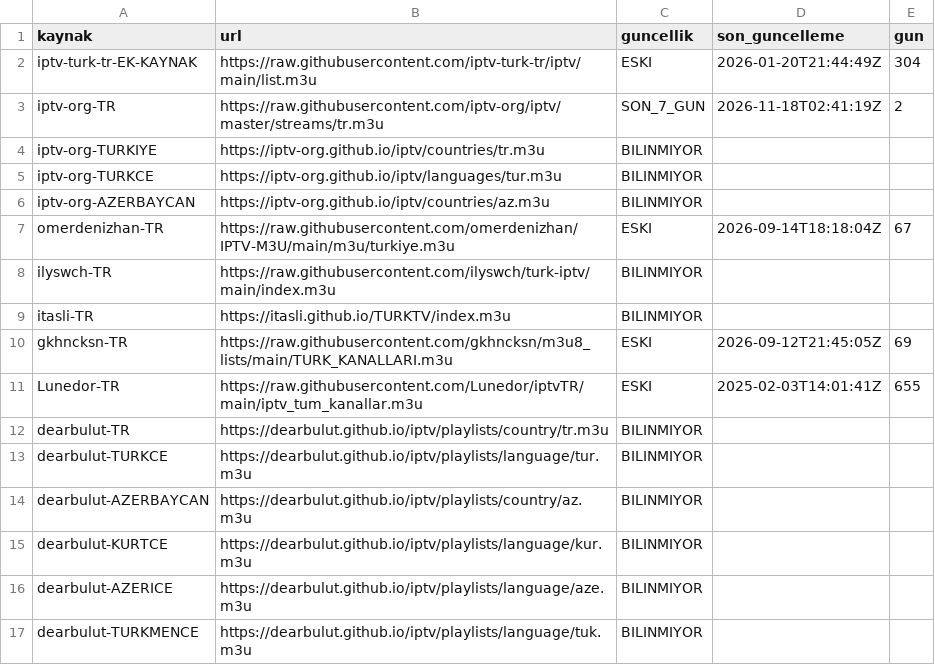
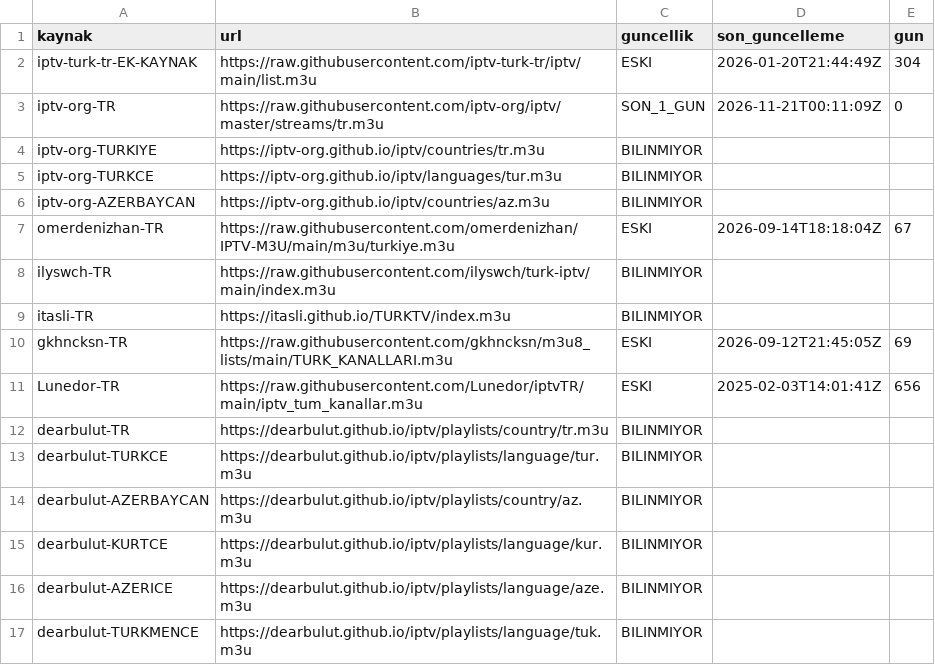
Before and after one commit to Madsc55/madsc-tv, a CSV file: madsc_kesif/kaynak_guncelligi.csv, drawn as a sheet; only a part is shown.

```diff
--- a/madsc_kesif/kaynak_guncelligi.csv
+++ b/madsc_kesif/kaynak_guncelligi.csv
@@ -2,3 +2,3 @@
 iptv-turk-tr-EK-KAYNAK,https://raw.githubusercontent.com/iptv-turk-tr/iptv/main/list.m3u,ESKI,2026-01-20T21:44:49Z,304
-iptv-org-TR,https://raw.githubusercontent.com/iptv-org/iptv/master/streams/tr.m3u,SON_7_GUN,2026-11-18T02:41:19Z,2
+iptv-org-TR,https://raw.githubusercontent.com/iptv-org/iptv/master/streams/tr.m3u,SON_1_GUN,2026-11-21T00:11:09Z,0
 iptv-org-TURKIYE,https://iptv-org.github.io/iptv/countries/tr.m3u,BILINMIYOR,,
@@ -10,3 +10,3 @@ itasli-TR,https://itasli.github.io/TURKTV/index.m3u,BILINMIYOR,,
 gkhncksn-TR,https://raw.githubusercontent.com/gkhncksn/m3u8_lists/main/TURK_KANALLARI.m3u,ESKI,2026-09-12T21:45:05Z,69
-Lunedor-TR,https://raw.githubusercontent.com/Lunedor/iptvTR/main/iptv_tum_kanallar.m3u,ESKI,2025-02-03T14:01:41Z,655
+Lunedor-TR,https://raw.githubusercontent.com/Lunedor/iptvTR/main/iptv_tum_kanallar.m3u,ESKI,2025-02-03T14:01:41Z,656
 dearbulut-TR,https://dearbulut.github.io/iptv/playlists/country/tr.m3u,BILINMIYOR,,
```
Also changed, not shown: madsc_kesif/ana_liste_calismayanlar.csv, madsc_kesif/ana_liste_saglik_raporu.csv, 9 other files.
